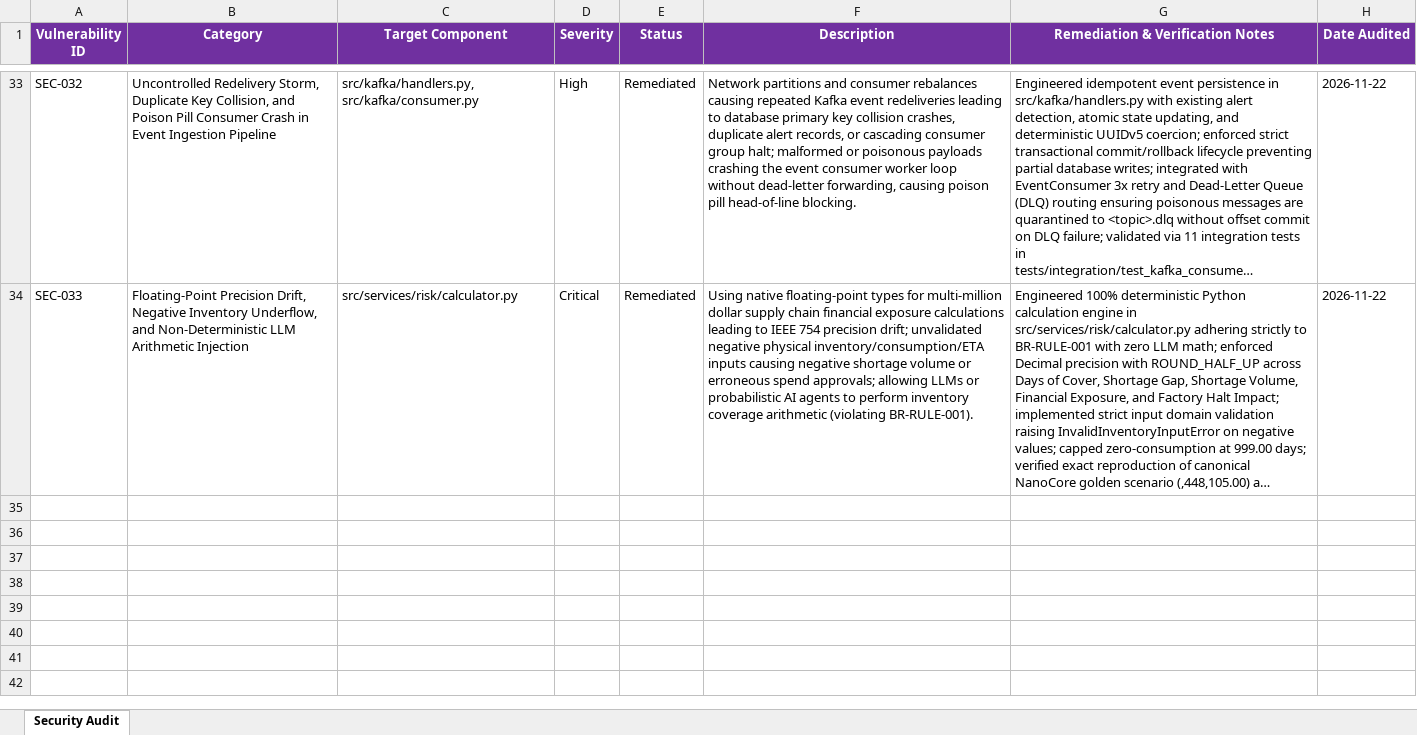
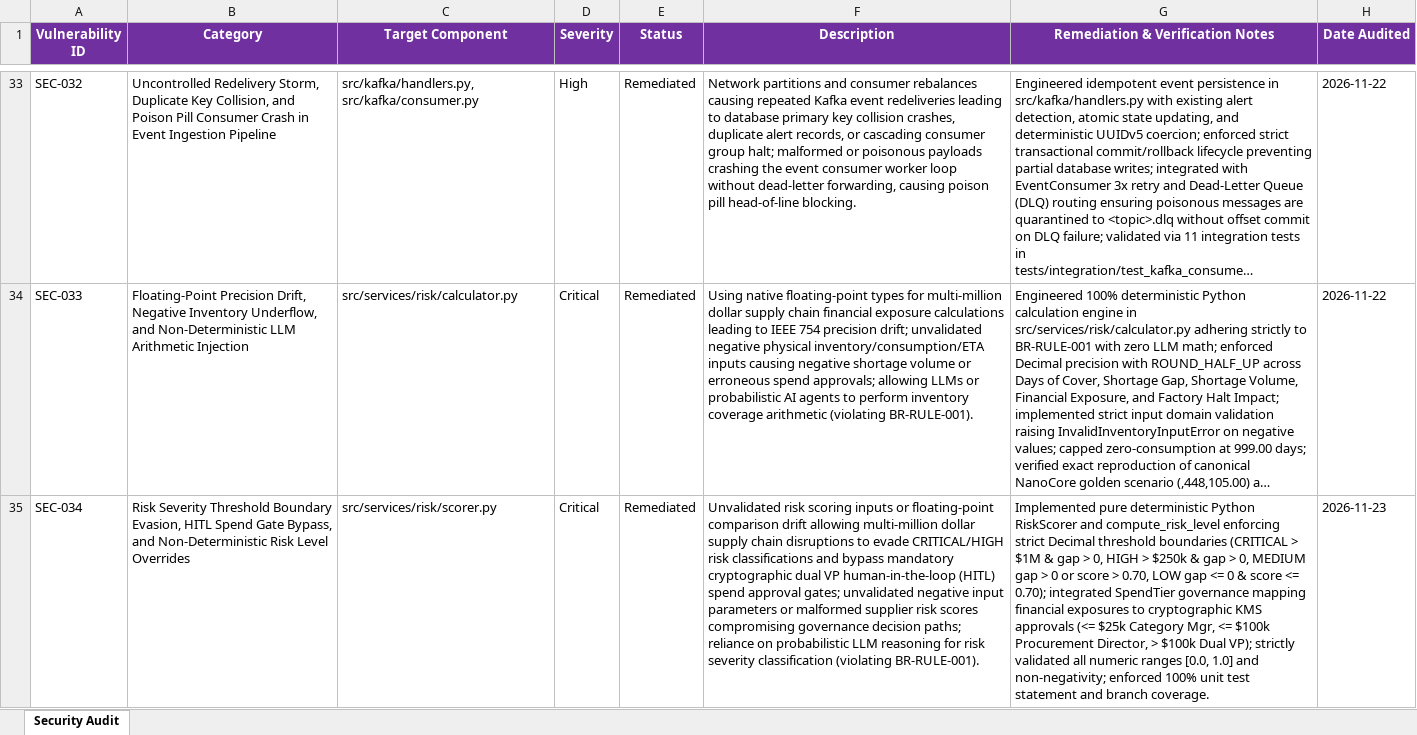
Before and after one commit to lokesh-repaka/apexmotion-supplier-risk-intelligence, an Excel workbook: docs/SECURITY_VULNERABILITIES.xlsx, sheet Security Audit, drawn as a sheet; only a part is shown, gaps mark what is left out; long unchanged cells end in …; values as stored, in another font and other column widths than the file's, no borders; the diff names each change by its address in the sheet, - before the commit and + after, or states it on an @@ line.

```diff
--- a/docs/SECURITY_VULNERABILITIES.xlsx (sheet Security Audit)
+++ b/docs/SECURITY_VULNERABILITIES.xlsx (sheet Security Audit)
+row 35: SEC-034 | Risk Severity Threshold Boundary Evasion, HITL Spend Gate Bypass, and Non-Deterministic Risk Level Overrides | src/services/risk/scorer.py | Critical | Remediated | Unvalidated risk scoring inputs or floating-point comparison drift allowing multi-million dollar supply chain disruptions to evade CRITICAL/HIGH risk classifications and bypass mandatory cryptographic dual VP human-in-the-loop (HITL) spend approval gates; unvalidated negative input parameters or malformed supplier risk scores compromising governance decision paths; reliance on probabilistic LLM reasoning for risk severity classification (violating BR-RULE-001). | Implemented pure deterministic Python RiskScorer and compute_risk_level enforcing strict Decimal threshold boundaries (CRITICAL > $1M & gap > 0, HIGH > $250k & gap > 0, MEDIUM gap > 0 or score > 0.70, LOW gap <= 0 & score <= 0.70); integrated SpendTier governance mapping financial exposures to cryptographic KMS approvals (<= $25k Category Mgr, <= $100k Procurement Director, > $100k Dual VP); strictly validated all numeric ranges [0.0, 1.0] and non-negativity; enforced 100% unit test statement and branch coverage. | 2026-11-23
```
Also changed, not shown: docs/TEST_CASES.xlsx, 8 other files.
